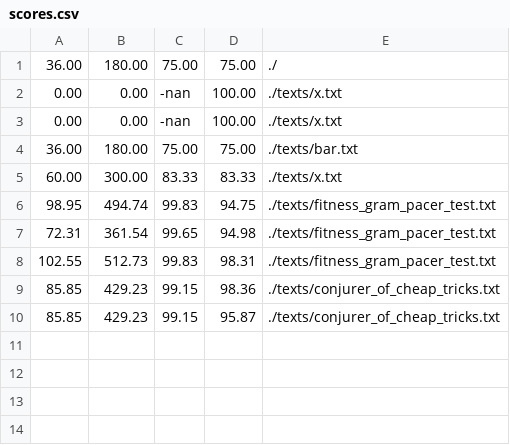
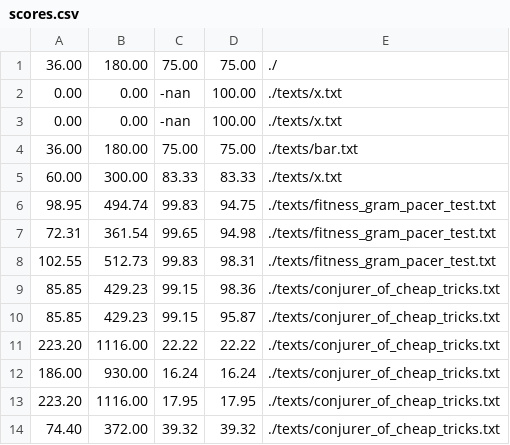
Before and after one commit to JoshAU-04/typc, a CSV file: data/scores.csv, drawn as a sheet; the diff names each change by its address in the sheet, - before the commit and + after, or states it on an @@ line.

```diff
--- a/data/scores.csv
+++ b/data/scores.csv
+row 11: 223.20 | 1116.00 | 22.22 | 22.22 | ./texts/conjurer_of_cheap_tricks.txt
+row 12: 186.00 | 930.00 | 16.24 | 16.24 | ./texts/conjurer_of_cheap_tricks.txt
+row 13: 223.20 | 1116.00 | 17.95 | 17.95 | ./texts/conjurer_of_cheap_tricks.txt
+row 14: 74.40 | 372.00 | 39.32 | 39.32 | ./texts/conjurer_of_cheap_tricks.txt
```
Also changed, not shown: 3 other files.
